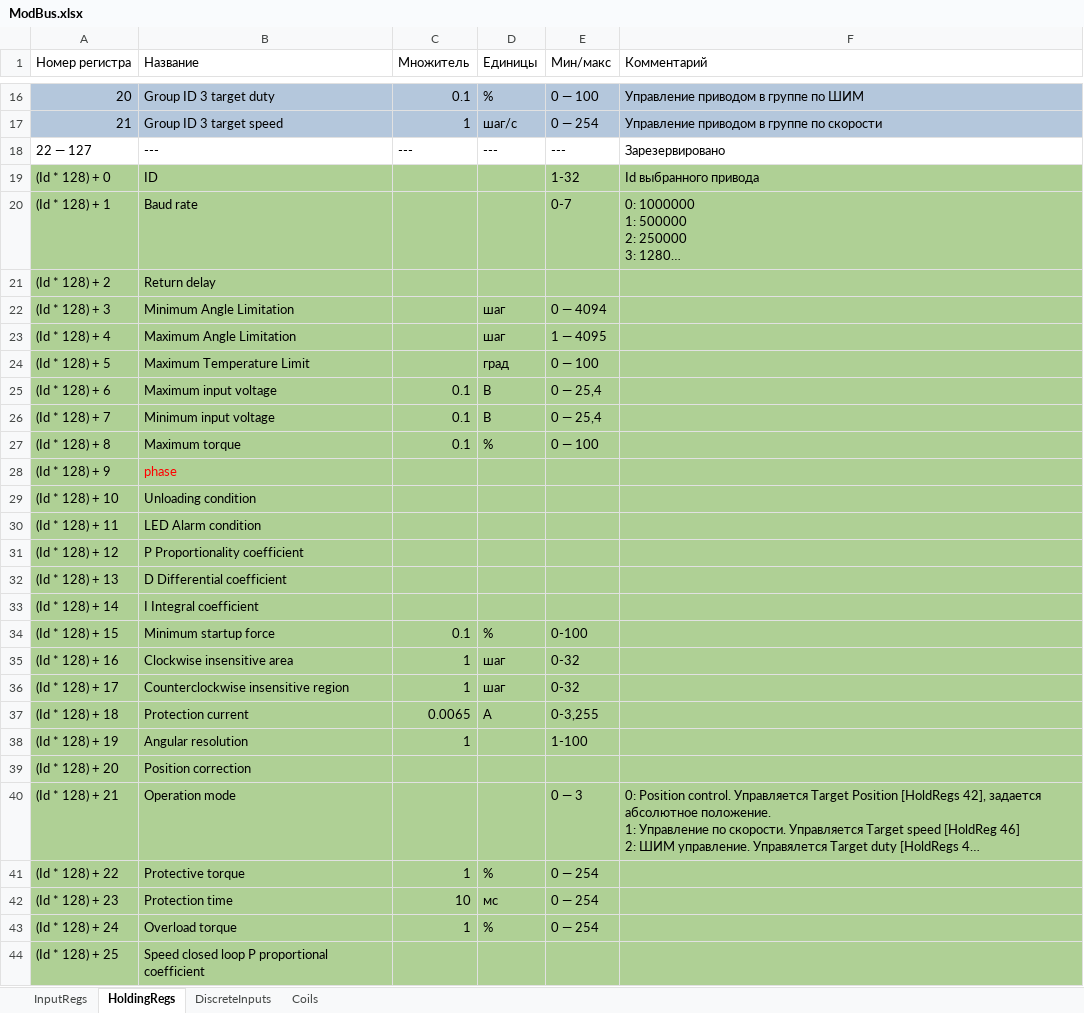
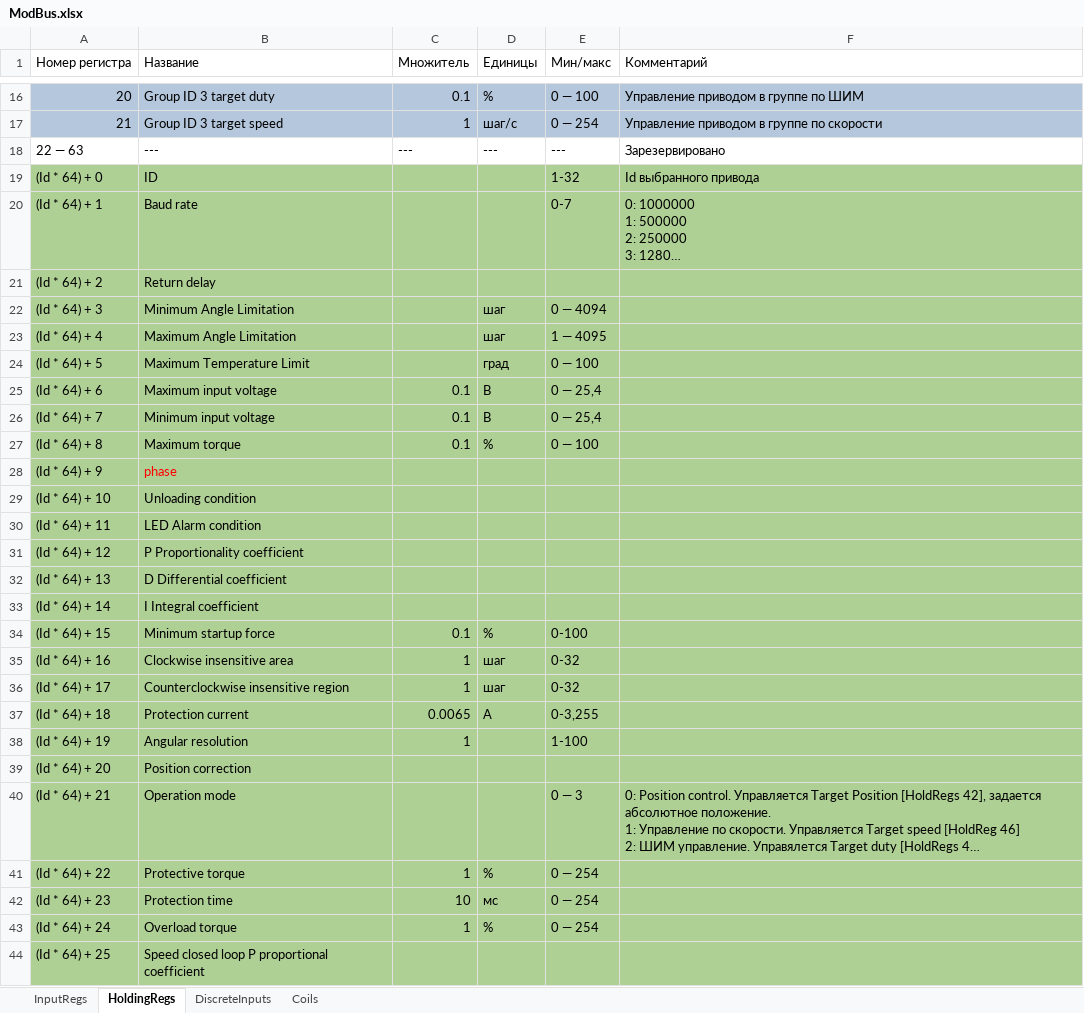
Before and after one commit to nalale/Servo, an Excel workbook: Docs/ModBus.xlsx, sheet HoldingRegs, drawn as a sheet; only a part is shown, gaps mark what is left out; long unchanged cells end in …; values as stored, in another font and other column widths than the file's, no borders; the diff covers the shown part only; the diff names each change by its address in the sheet, - before the commit and + after, or states it on an @@ line.

```diff
--- a/Docs/ModBus.xlsx (sheet HoldingRegs)
+++ b/Docs/ModBus.xlsx (sheet HoldingRegs)
-A18 (Номер регистра): 22 — 127
+A18 (Номер регистра): 22 — 63
-A19 (Номер регистра): (Id * 128) + 0
+A19 (Номер регистра): (Id * 64) + 0
-A20 (Номер регистра): (Id * 128) + 1
+A20 (Номер регистра): (Id * 64) + 1
-A21 (Номер регистра): (Id * 128) + 2
+A21 (Номер регистра): (Id * 64) + 2
-A22 (Номер регистра): (Id * 128) + 3
+A22 (Номер регистра): (Id * 64) + 3
-A23 (Номер регистра): (Id * 128) + 4
+A23 (Номер регистра): (Id * 64) + 4
-A24 (Номер регистра): (Id * 128) + 5
+A24 (Номер регистра): (Id * 64) + 5
-A25 (Номер регистра): (Id * 128) + 6
+A25 (Номер регистра): (Id * 64) + 6
-A26 (Номер регистра): (Id * 128) + 7
+A26 (Номер регистра): (Id * 64) + 7
-A27 (Номер регистра): (Id * 128) + 8
+A27 (Номер регистра): (Id * 64) + 8
-A28 (Номер регистра): (Id * 128) + 9
+A28 (Номер регистра): (Id * 64) + 9
-A29 (Номер регистра): (Id * 128) + 10
+A29 (Номер регистра): (Id * 64) + 10
-A30 (Номер регистра): (Id * 128) + 11
+A30 (Номер регистра): (Id * 64) + 11
-A31 (Номер регистра): (Id * 128) + 12
+A31 (Номер регистра): (Id * 64) + 12
-A32 (Номер регистра): (Id * 128) + 13
+A32 (Номер регистра): (Id * 64) + 13
-A33 (Номер регистра): (Id * 128) + 14
+A33 (Номер регистра): (Id * 64) + 14
-A34 (Номер регистра): (Id * 128) + 15
+A34 (Номер регистра): (Id * 64) + 15
-A35 (Номер регистра): (Id * 128) + 16
+A35 (Номер регистра): (Id * 64) + 16
-A36 (Номер регистра): (Id * 128) + 17
+A36 (Номер регистра): (Id * 64) + 17
-A37 (Номер регистра): (Id * 128) + 18
+A37 (Номер регистра): (Id * 64) + 18
-A38 (Номер регистра): (Id * 128) + 19
+A38 (Номер регистра): (Id * 64) + 19
-A39 (Номер регистра): (Id * 128) + 20
+A39 (Номер регистра): (Id * 64) + 20
-A40 (Номер регистра): (Id * 128) + 21
+A40 (Номер регистра): (Id * 64) + 21
-A41 (Номер регистра): (Id * 128) + 22
+A41 (Номер регистра): (Id * 64) + 22
-A42 (Номер регистра): (Id * 128) + 23
+A42 (Номер регистра): (Id * 64) + 23
-A43 (Номер регистра): (Id * 128) + 24
+A43 (Номер регистра): (Id * 64) + 24
-A44 (Номер регистра): (Id * 128) + 25
+A44 (Номер регистра): (Id * 64) + 25
```
Also changed, not shown: 10 added rows, 4 removed rows and 8 edited cells elsewhere in this sheet, sheet DiscreteInputs, sheet InputRegs, sheet Coils, 12 other files.
